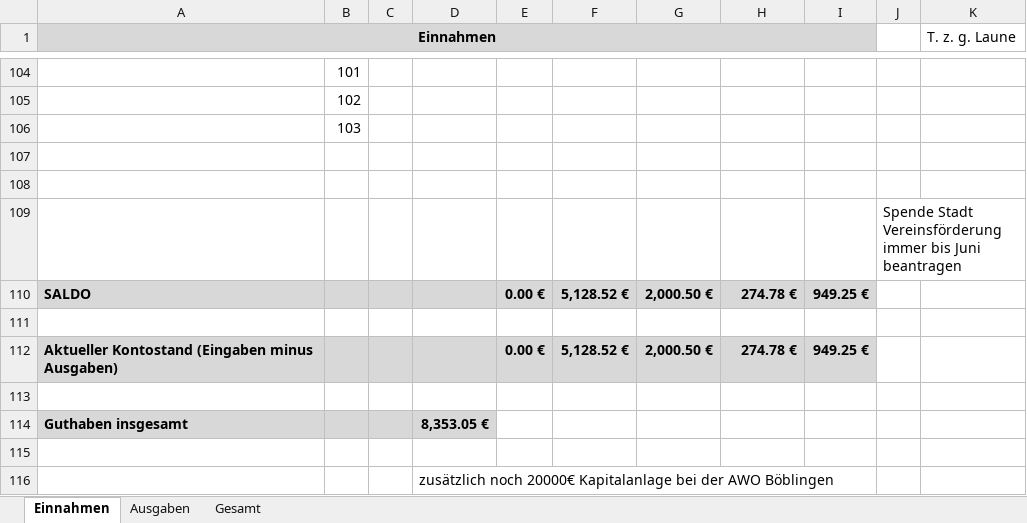
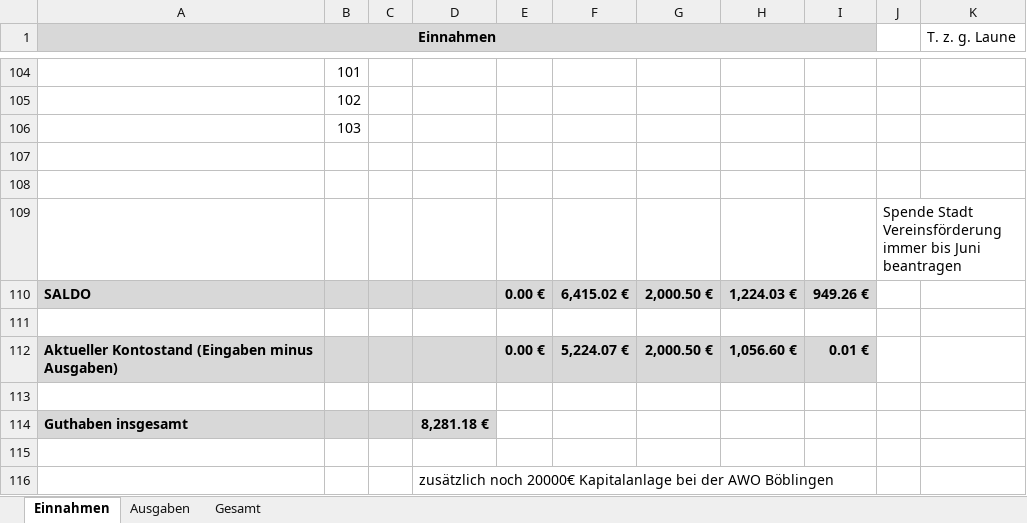
Before and after one commit to bwildner/AWO, an Excel workbook: 2024/AWO_Einnahmen_Ausgaben_2024.xlsx, sheet Einnahmen, drawn as a sheet; only a part is shown, gaps mark what is left out; values as stored, in another font and other column widths than the file's, no borders; conditional formats not drawn; the diff covers the shown part only; the diff names each change by its address in the sheet, - before the commit and + after, or states it on an @@ line.

```diff
--- a/2024/AWO_Einnahmen_Ausgaben_2024.xlsx (sheet Einnahmen)
+++ b/2024/AWO_Einnahmen_Ausgaben_2024.xlsx (sheet Einnahmen)
-F110: 5,128.52 €
+F110: 6,415.02 €
-H110: 274.78 €
+H110: 1,224.03 €
-I110: 949.25 €
+I110: 949.26 €
-F112: 5,128.52 €
+F112: 5,224.07 €
-H112: 274.78 €
+H112: 1,056.60 €
-I112: 949.25 €
+I112: 0.01 €
-D114: 8,353.05 €
+D114: 8,281.18 €
```
Also changed, not shown: 28 edited cells elsewhere in this sheet, sheet Ausgaben, 8 other files.
